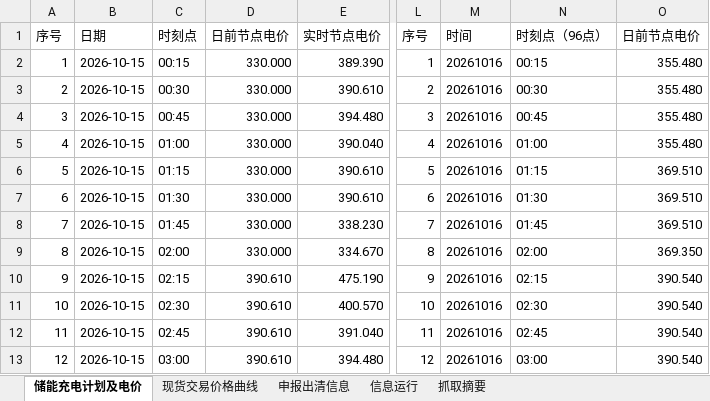
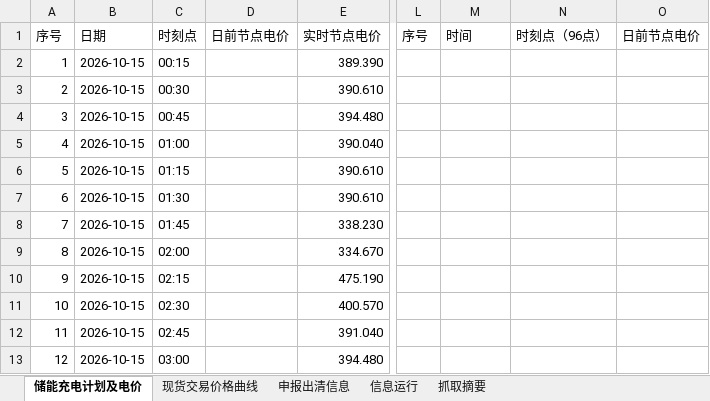
Before and after one commit to arliu633-glitch/hb-price-chart-public, an Excel workbook: review-results/复盘信息抓取-20261015.xlsx, sheet 储能充电计划及电价, drawn as a sheet; only a part is shown, gaps mark what is left out; values as stored, in another font and other column widths than the file's, no borders; the diff covers the shown part only; the diff names each change by its address in the sheet, - before the commit and + after, or states it on an @@ line.

```diff
--- a/review-results/复盘信息抓取-20261015.xlsx (sheet 储能充电计划及电价)
+++ b/review-results/复盘信息抓取-20261015.xlsx (sheet 储能充电计划及电价)
-D2:D9: 330.000
+D2:D9: (empty)
-L2: 1
+L2: (empty)
-M2:M13: 20261016
+M2:M13: (empty)
-N2: 00:15
+N2: (empty)
-O2:O5: 355.480
+O2:O5: (empty)
-L3: 2
+L3: (empty)
-N3: 00:30
+N3: (empty)
-L4: 3
+L4: (empty)
-N4: 00:45
+N4: (empty)
-L5: 4
+L5: (empty)
-N5: 01:00
+N5: (empty)
-L6: 5
+L6: (empty)
-N6: 01:15
+N6: (empty)
-O6:O8: 369.510
+O6:O8: (empty)
-L7: 6
+L7: (empty)
-N7: 01:30
+N7: (empty)
-L8: 7
+L8: (empty)
-N8: 01:45
+N8: (empty)
-L9: 8
+L9: (empty)
-N9: 02:00
+N9: (empty)
-O9: 369.350
+O9: (empty)
-D10:D13: 390.610
+D10:D13: (empty)
-L10: 9
+L10: (empty)
-N10: 02:15
+N10: (empty)
-O10:O13: 390.540
+O10:O13: (empty)
-L11: 10
+L11: (empty)
-N11: 02:30
+N11: (empty)
-L12: 11
+L12: (empty)
-N12: 02:45
+N12: (empty)
-L13: 12
+L13: (empty)
-N13: 03:00
+N13: (empty)
```
Also changed, not shown: 420 edited cells elsewhere in this sheet, sheet 现货交易价格曲线, sheet 抓取摘要, review-results/河北实时运行及市场出清数据-20261015.xlsx, 4 other files.
